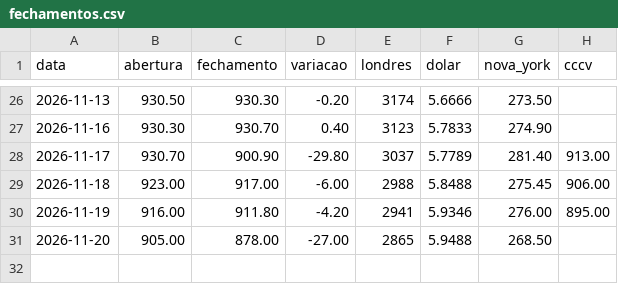
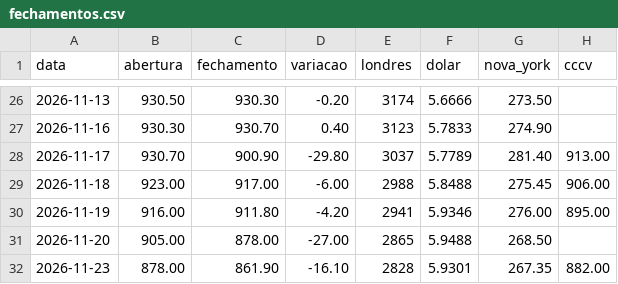
Before and after one commit to davidcaliman-maker/painel-cafe, a CSV file: dados/fechamentos.csv, drawn as a sheet; only a part is shown, gaps mark what is left out.

```diff
--- a/dados/fechamentos.csv
+++ b/dados/fechamentos.csv
@@ -31 +31,2 @@ data,abertura,fechamento,variacao,londres,dolar,nova_york,cccv
 2026-11-20,905.00,878.00,-27.00,2865,5.9488,268.50,
+2026-11-23,878.00,861.90,-16.10,2828,5.9301,267.35,882.00
```
